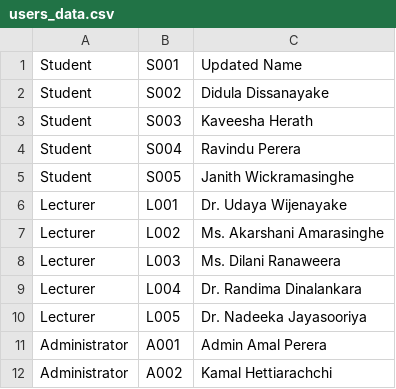
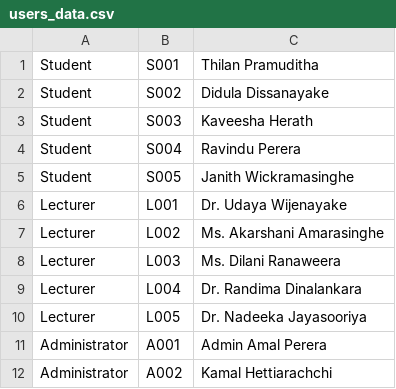
Before and after one commit to ThilanPramuditha/CO2203_Decrypt, a CSV file: data/users_data.csv, drawn as a sheet.

```diff
--- a/data/users_data.csv
+++ b/data/users_data.csv
@@ -1,2 +1,2 @@
-Student,S001,Updated Name
+Student,S001,Thilan Pramuditha
 Student,S002,Didula Dissanayake
```
Also changed, not shown: 3 other files.
